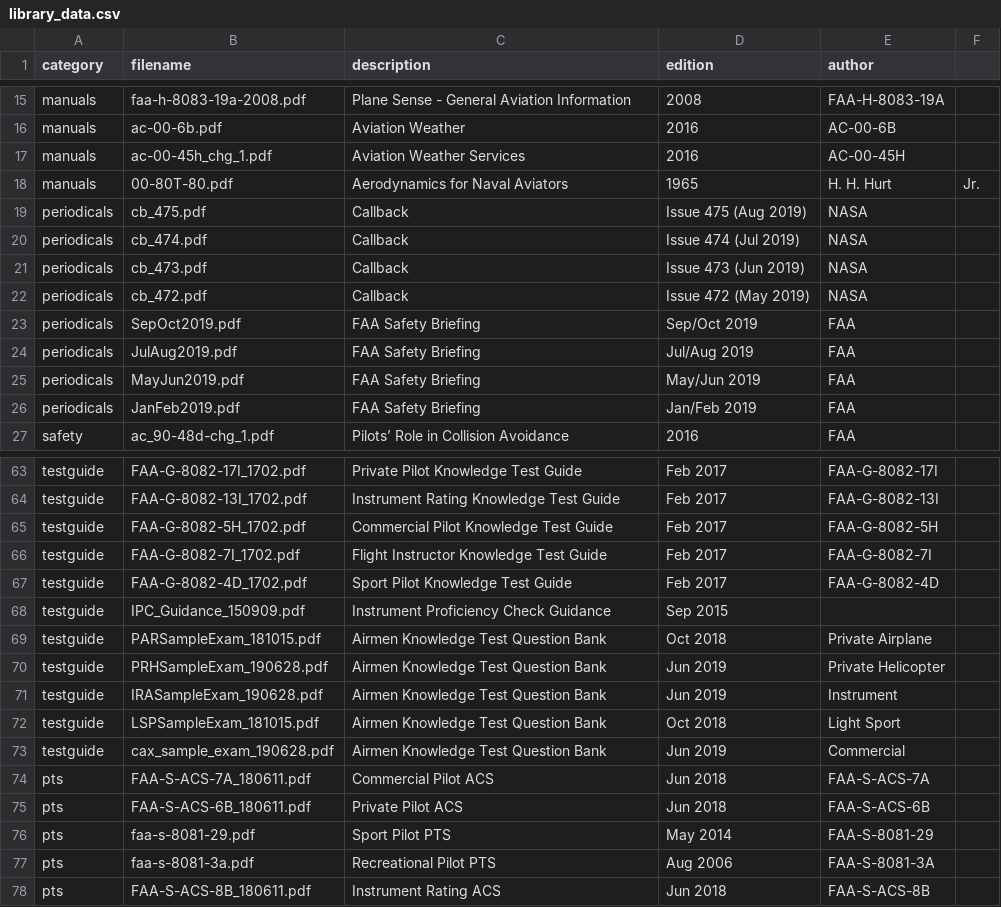
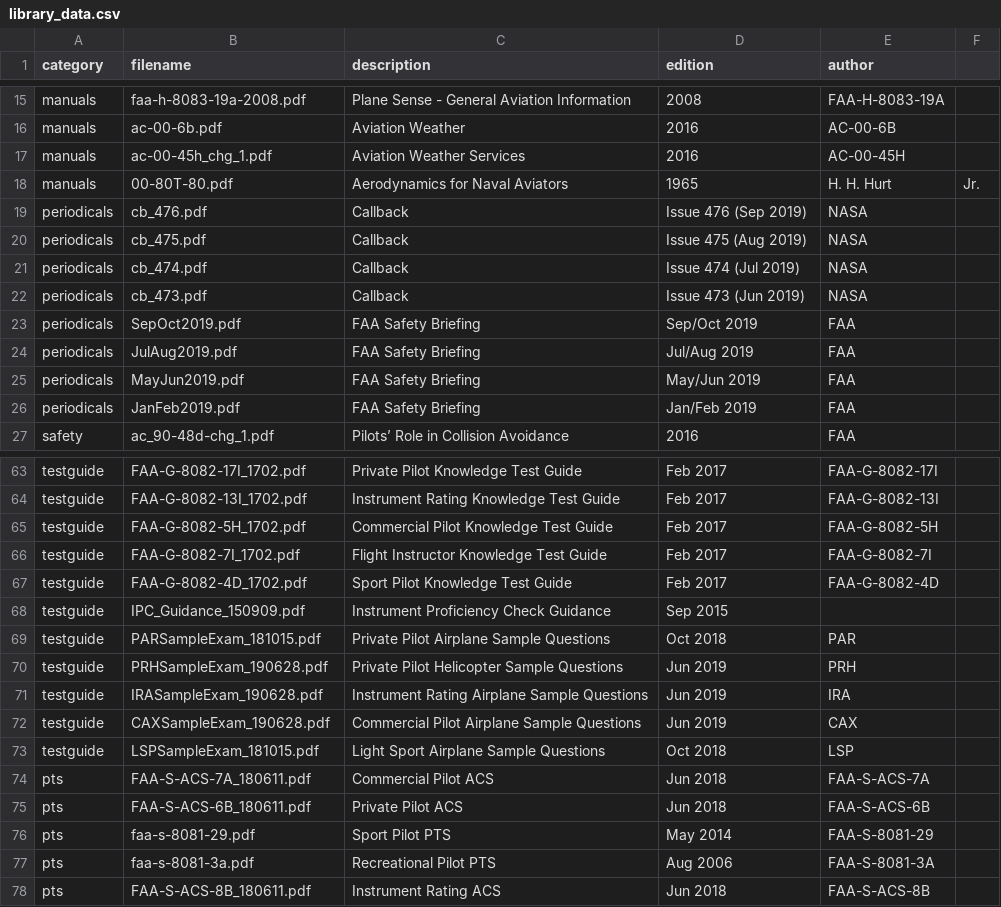
Before and after one commit to nhasan/FlightIntel, a CSV file: tool/library_data.csv, drawn as a sheet; only a part is shown, gaps mark what is left out.

Commit message:
Update library data.

```diff
--- a/tool/library_data.csv
+++ b/tool/library_data.csv
@@ -18,2 +18,3 @@ manuals,ac-00-45h_chg_1.pdf,Aviation Weather Services,2016,AC-00-45H
 manuals,00-80T-80.pdf,Aerodynamics for Naval Aviators,1965,H. H. Hurt, Jr.
+periodicals,cb_476.pdf,Callback,Issue 476 (Sep 2019),NASA
 periodicals,cb_475.pdf,Callback,Issue 475 (Aug 2019),NASA
@@ -21,3 +22,2 @@ periodicals,cb_474.pdf,Callback,Issue 474 (Jul 2019),NASA
 periodicals,cb_473.pdf,Callback,Issue 473 (Jun 2019),NASA
-periodicals,cb_472.pdf,Callback,Issue 472 (May 2019),NASA
 periodicals,SepOct2019.pdf,FAA Safety Briefing,Sep/Oct 2019,FAA
@@ -68,7 +68,7 @@ testguide,FAA-G-8082-4D_1702.pdf,Sport Pilot Knowledge Test Guide,Feb 2017,FAA-G
 testguide,IPC_Guidance_150909.pdf,Instrument Proficiency Check Guidance,Sep 2015,
-testguide,PARSampleExam_181015.pdf,Airmen Knowledge Test Question Bank,Oct 2018,Private Airplane
-testguide,PRHSampleExam_190628.pdf,Airmen Knowledge Test Question Bank,Jun 2019,Private Helicopter
-testguide,IRASampleExam_190628.pdf,Airmen Knowledge Test Question Bank,Jun 2019,Instrument
-testguide,LSPSampleExam_181015.pdf,Airmen Knowledge Test Question Bank,Oct 2018,Light Sport
-testguide,cax_sample_exam_190628.pdf,Airmen Knowledge Test Question Bank,Jun 2019,Commercial
+testguide,PARSampleExam_181015.pdf,Private Pilot Airplane Sample Questions,Oct 2018,PAR
+testguide,PRHSampleExam_190628.pdf,Private Pilot Helicopter Sample Questions,Jun 2019,PRH
+testguide,IRASampleExam_190628.pdf,Instrument Rating Airplane Sample Questions,Jun 2019,IRA
+testguide,CAXSampleExam_190628.pdf,Commercial Pilot Airplane Sample Questions,Jun 2019,CAX
+testguide,LSPSampleExam_181015.pdf,Light Sport Airplane Sample Questions,Oct 2018,LSP
 pts,FAA-S-ACS-7A_180611.pdf,Commercial Pilot ACS,Jun 2018,FAA-S-ACS-7A
```
